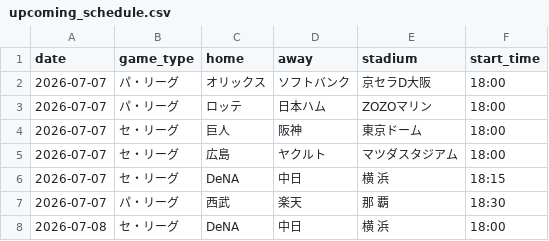
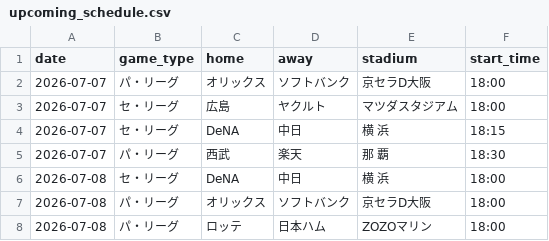
Before and after one commit to hrt2223/npb-elo, a CSV file: npb/2026/output/upcoming_schedule.csv, drawn as a sheet; only a part is shown; the shorter side is filled out with more unchanged rows.

```diff
--- a/npb/2026/output/upcoming_schedule.csv
+++ b/npb/2026/output/upcoming_schedule.csv
@@ -2,4 +2,2 @@ date,game_type,home,away,stadium,start_time
 2026-07-07,パ・リーグ,オリックス,ソフトバンク,京セラD大阪,18:00
-2026-07-07,パ・リーグ,ロッテ,日本ハム,ZOZOマリン,18:00
-2026-07-07,セ・リーグ,巨人,阪神,東京ドーム,18:00
 2026-07-07,セ・リーグ,広島,ヤクルト,マツダスタジアム,18:00
```
Also changed, not shown: npb/2026/output/today_lineups.csv, npb/2026/output/today_probabilities.csv, 1 other file.
